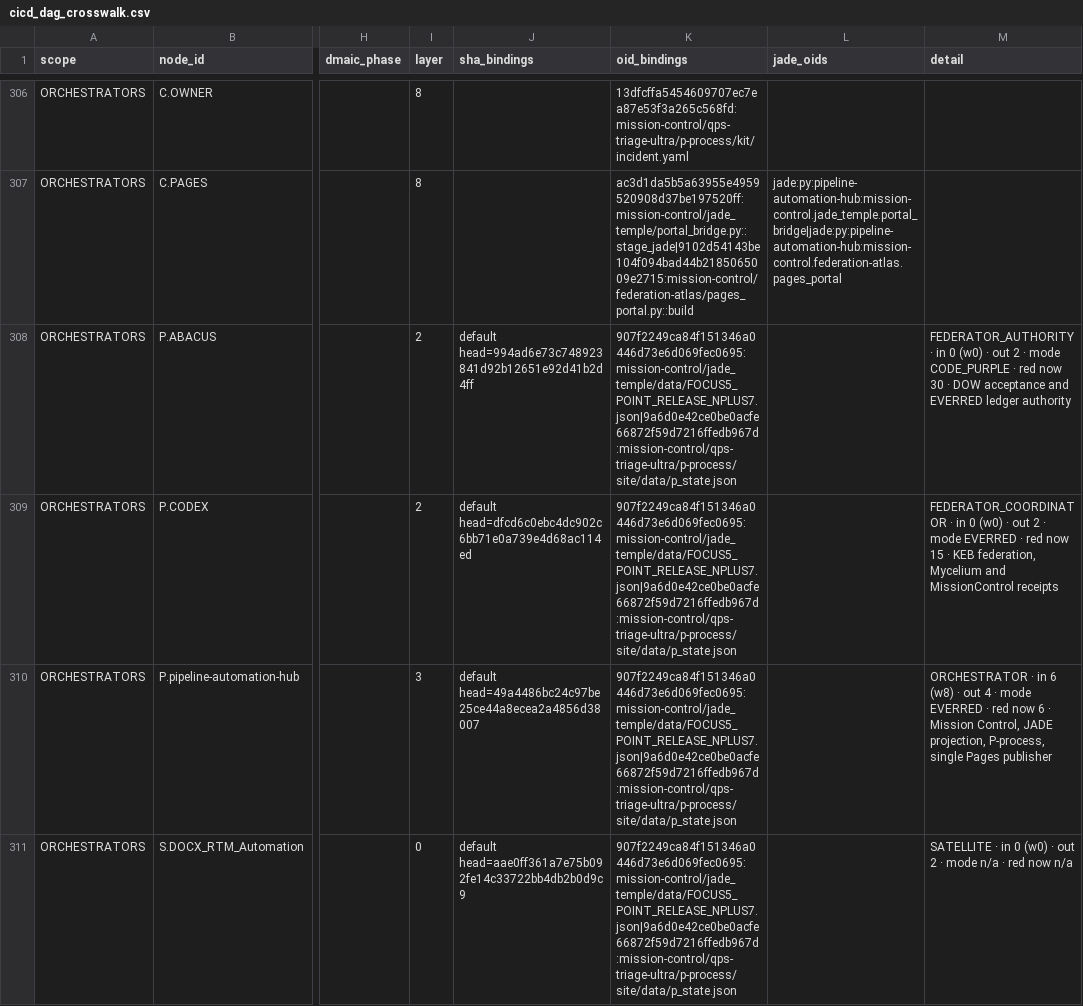
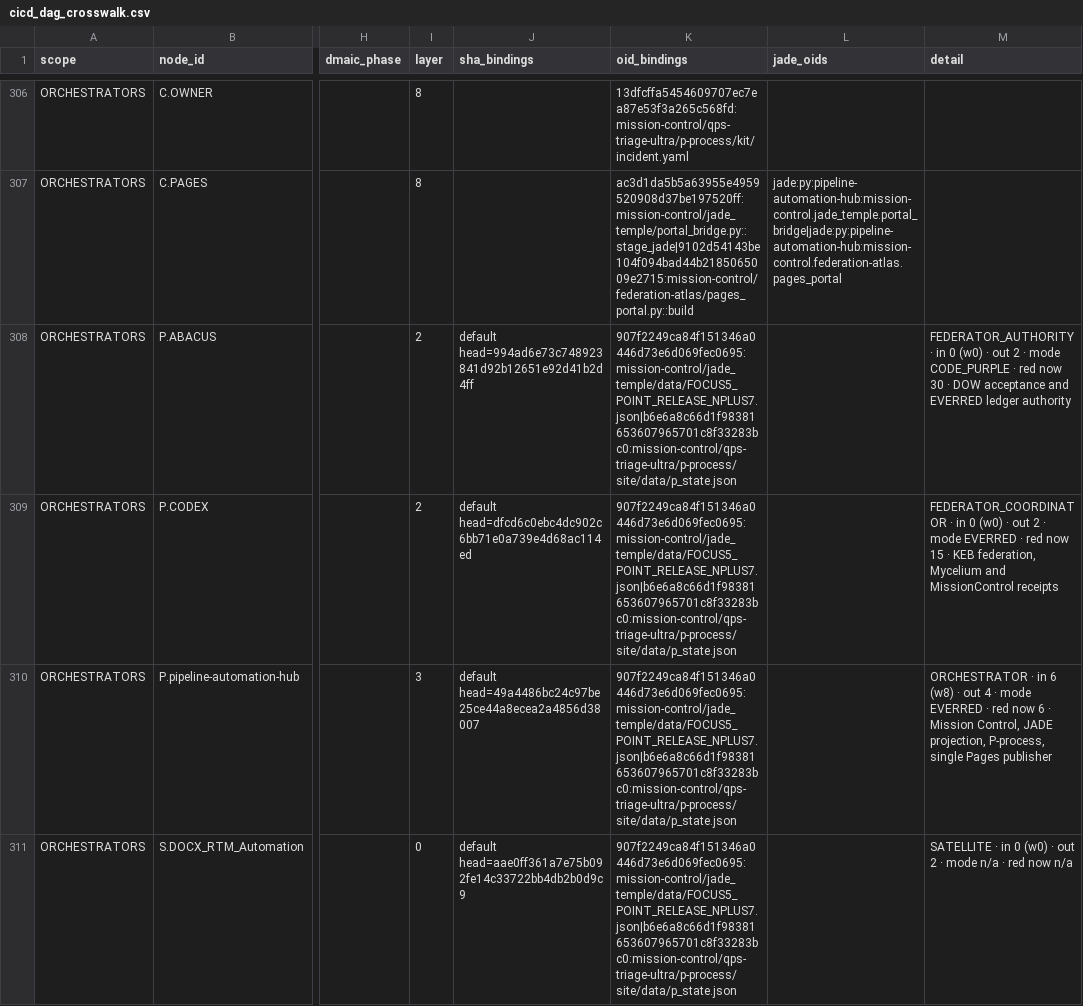
Before and after one commit to GBOGEB/pipeline-automation-hub, a CSV file: mission-control/jade_temple/site/cicd_dag_crosswalk.csv, drawn as a sheet; only a part is shown, gaps mark what is left out; the diff covers the shown part only; the diff names each change by its address in the sheet, - before the commit and + after, or states it on an @@ line.

```diff
--- a/mission-control/jade_temple/site/cicd_dag_crosswalk.csv
+++ b/mission-control/jade_temple/site/cicd_dag_crosswalk.csv
-K308:K311 (oid_bindings): 907f2249ca84f151346a0446d73e6d069fec0695:mission-control/jade_temple/data/FOCUS5_POINT_RELEASE_NPLUS7.json|9a6d0e42ce0be0acfe66872f59d7216ffedb967d:mission-control/qps-triage-ultra/p-process/site/data/p_state.json
+K308:K311 (oid_bindings): 907f2249ca84f151346a0446d73e6d069fec0695:mission-control/jade_temple/data/FOCUS5_POINT_RELEASE_NPLUS7.json|b6e6a8c66d1f98381653607965701c8f33283bc0:mission-control/qps-triage-ultra/p-process/site/data/p_state.json
```
Also changed, not shown: 28 edited cells elsewhere in this file, 22 other files.
